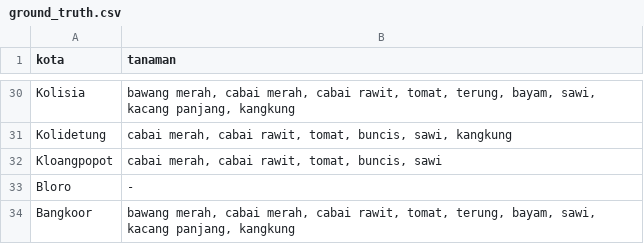
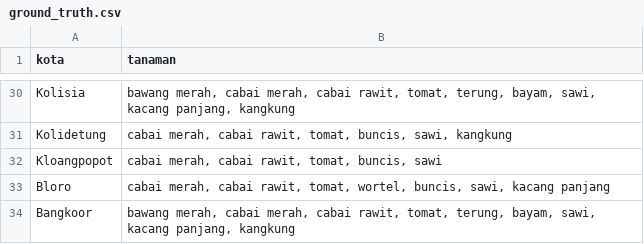
Before and after one commit to fhrzn/dss-hortikultura, a CSV file: data/ground_truth.csv, drawn as a sheet; only a part is shown, gaps mark what is left out.

```diff
--- a/data/ground_truth.csv
+++ b/data/ground_truth.csv
@@ -32,3 +32,3 @@ Kolidetung;cabai merah, cabai rawit, tomat, buncis, sawi, kangkung
 Kloangpopot;cabai merah, cabai rawit, tomat, buncis, sawi
-Bloro;-
+Bloro;cabai merah, cabai rawit, tomat, wortel, buncis, sawi, kacang panjang
 Bangkoor;bawang merah, cabai merah, cabai rawit, tomat, terung, bayam, sawi, kacang panjang, kangkung
```
Also changed, not shown: 2 other files.
